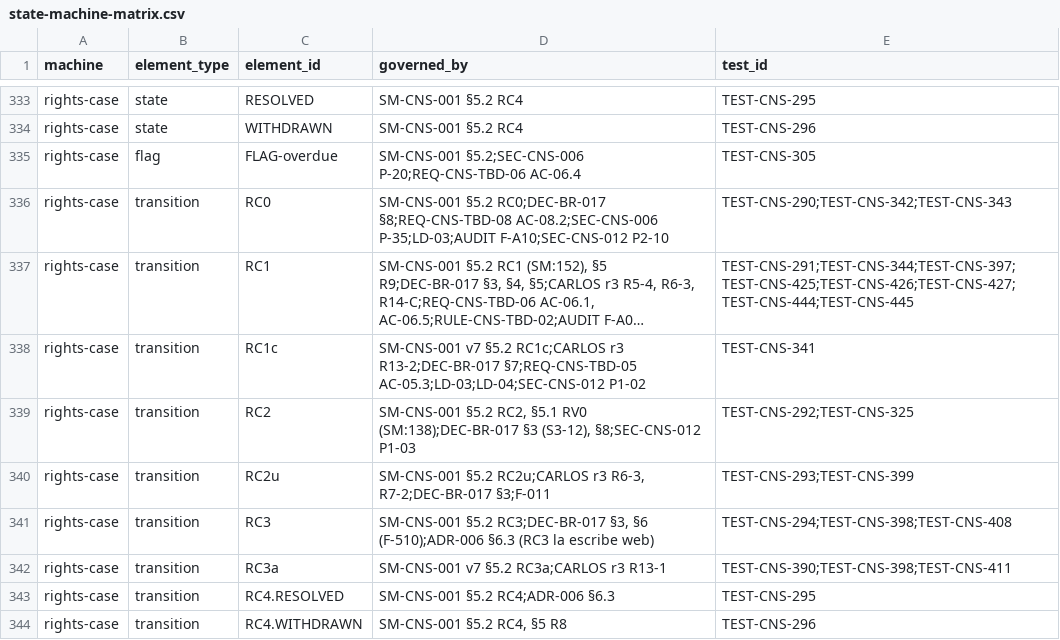
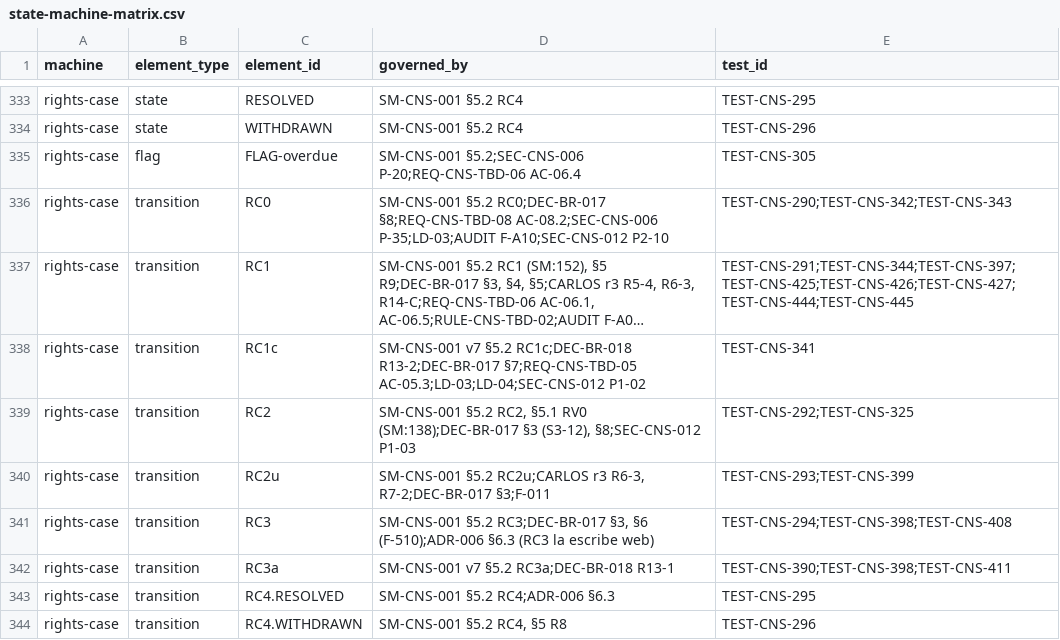
Before and after one commit to carlosoyarzun/betaconsent, a CSV file: traceability/state-machine-matrix.csv, drawn as a sheet; only a part is shown, gaps mark what is left out; long unchanged cells end in …; the diff covers the shown part only; the diff names each change by its address in the sheet, - before the commit and + after, or states it on an @@ line.

```diff
--- a/traceability/state-machine-matrix.csv
+++ b/traceability/state-machine-matrix.csv
-D338 (governed_by): …v7 §5.2 RC1c;CARLOS r3 R13-2;DEC-BR-017 §7;REQ-CNS-TBD-05…
+D338 (governed_by): …v7 §5.2 RC1c;DEC-BR-018 R13-2;DEC-BR-017 §7;REQ-CNS-TBD-05…
-D342 (governed_by): SM-CNS-001 v7 §5.2 RC3a;CARLOS r3 R13-1
+D342 (governed_by): SM-CNS-001 v7 §5.2 RC3a;DEC-BR-018 R13-1
```
Also changed, not shown: 45 edited cells elsewhere in this file, 2 other files.
